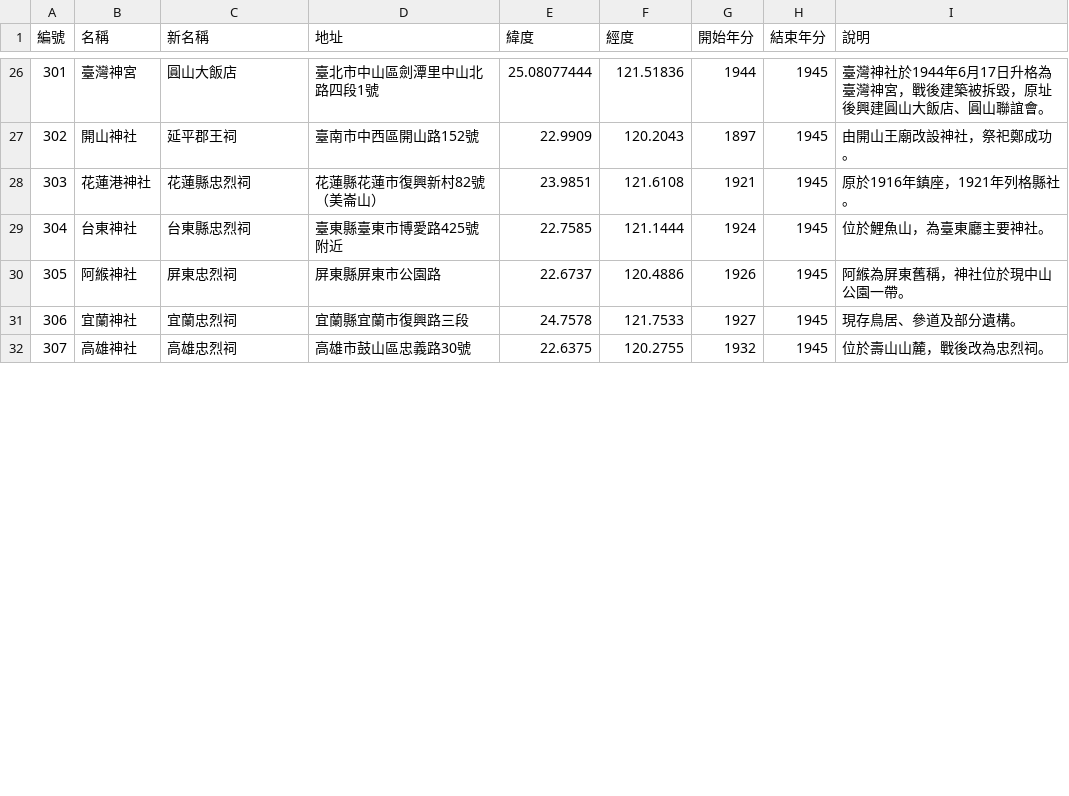
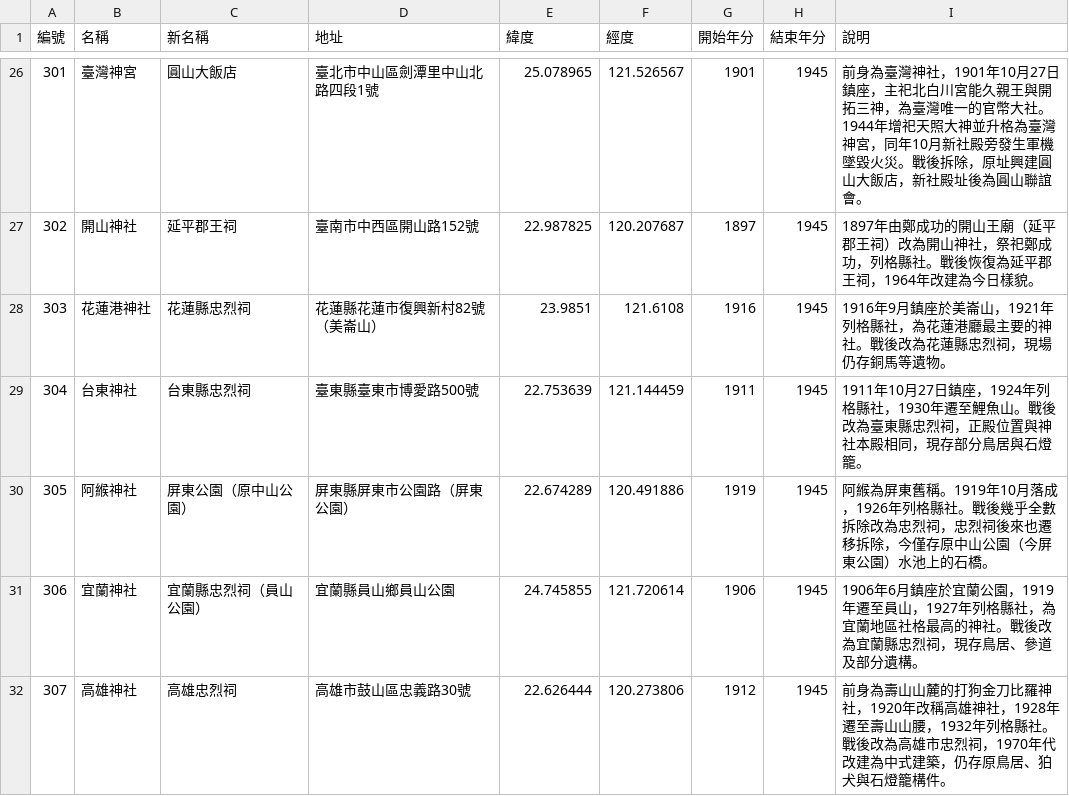
Before and after one commit to GoShin-SinSia/TWSinSia, a CSV file: temple.csv, drawn as a sheet; only a part is shown, gaps mark what is left out; the diff covers the shown part only.

```diff
--- a/temple.csv
+++ b/temple.csv
@@ -26,7 +26,7 @@
-301,臺灣神宮,圓山大飯店,臺北市中山區劍潭里中山北路四段1號,25.08077444,121.51836,1944,1945,臺灣神社於1944年6月17日升格為臺灣神宮，戰後建築被拆毀，原址後興建圓山大飯店、圓山聯誼會。
-302,開山神社,延平郡王祠,臺南市中西區開山路152號,22.9909,120.2043,1897,1945,由開山王廟改設神社，祭祀鄭成功。
-303,花蓮港神社,花蓮縣忠烈祠,花蓮縣花蓮市復興新村82號（美崙山）,23.9851,121.6108,1921,1945,原於1916年鎮座，1921年列格縣社。
-304,台東神社,台東縣忠烈祠,臺東縣臺東市博愛路425號附近,22.7585,121.1444,1924,1945,位於鯉魚山，為臺東廳主要神社。
-305,阿緱神社,屏東忠烈祠,屏東縣屏東市公園路,22.6737,120.4886,1926,1945,阿緱為屏東舊稱，神社位於現中山公園一帶。
-306,宜蘭神社,宜蘭忠烈祠,宜蘭縣宜蘭市復興路三段,24.7578,121.7533,1927,1945,現存鳥居、參道及部分遺構。
-307,高雄神社,高雄忠烈祠,高雄市鼓山區忠義路30號,22.6375,120.2755,1932,1945,位於壽山山麓，戰後改為忠烈祠。
+301,臺灣神宮,圓山大飯店,臺北市中山區劍潭里中山北路四段1號,25.078965,121.526567,1901,1945,前身為臺灣神社，1901年10月27日鎮座，主祀北白川宮能久親王與開拓三神，為臺灣唯一的官幣大社。1944年增祀天照大神並升格為臺灣神宮，同年10月新社殿旁發生軍機墜毀火災。戰後拆除，原址興建圓山大飯店，新社殿址後為圓山聯誼會。
+302,開山神社,延平郡王祠,臺南市中西區開山路152號,22.987825,120.207687,1897,1945,1897年由鄭成功的開山王廟（延平郡王祠）改為開山神社，祭祀鄭成功，列格縣社。戰後恢復為延平郡王祠，1964年改建為今日樣貌。
+303,花蓮港神社,花蓮縣忠烈祠,花蓮縣花蓮市復興新村82號（美崙山）,23.9851,121.6108,1916,1945,1916年9月鎮座於美崙山，1921年列格縣社，為花蓮港廳最主要的神社。戰後改為花蓮縣忠烈祠，現場仍存銅馬等遺物。
+304,台東神社,台東縣忠烈祠,臺東縣臺東市博愛路500號,22.753639,121.144459,1911,1945,1911年10月27日鎮座，1924年列格縣社，1930年遷至鯉魚山。戰後改為臺東縣忠烈祠，正殿位置與神社本殿相同，現存部分鳥居與石燈籠。
+305,阿緱神社,屏東公園（原中山公園）,屏東縣屏東市公園路（屏東公園）,22.674289,120.491886,1919,1945,阿緱為屏東舊稱。1919年10月落成，1926年列格縣社。戰後幾乎全數拆除改為忠烈祠，忠烈祠後來也遷移拆除，今僅存原中山公園（今屏東公園）水池上的石橋。
+306,宜蘭神社,宜蘭縣忠烈祠（員山公園）,宜蘭縣員山鄉員山公園,24.745855,121.720614,1906,1945,1906年6月鎮座於宜蘭公園，1919年遷至員山，1927年列格縣社，為宜蘭地區社格最高的神社。戰後改為宜蘭縣忠烈祠，現存鳥居、參道及部分遺構。
+307,高雄神社,高雄忠烈祠,高雄市鼓山區忠義路30號,22.626444,120.273806,1912,1945,前身為壽山山麓的打狗金刀比羅神社，1920年改稱高雄神社，1928年遷至壽山山腰，1932年列格縣社。戰後改為高雄市忠烈祠，1970年代改建為中式建築，仍存原鳥居、狛犬與石燈籠構件。
```
Also changed, not shown: 89 edited cells elsewhere in this file, 2 other files.
